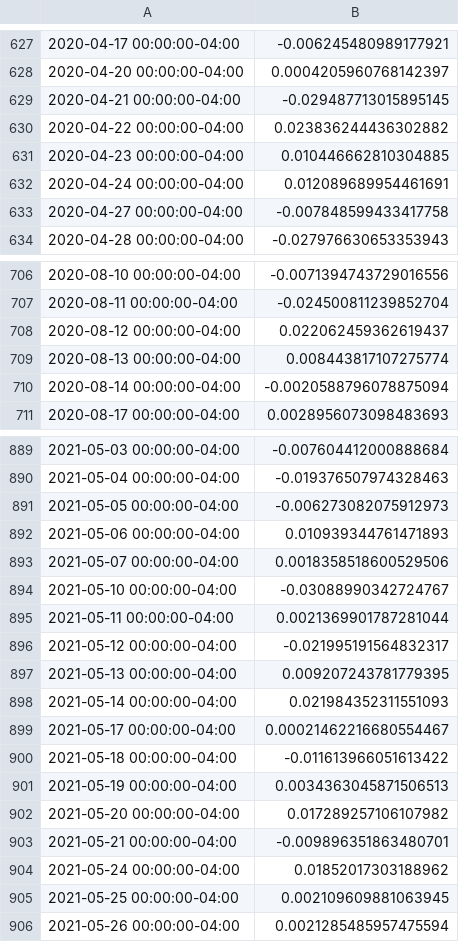
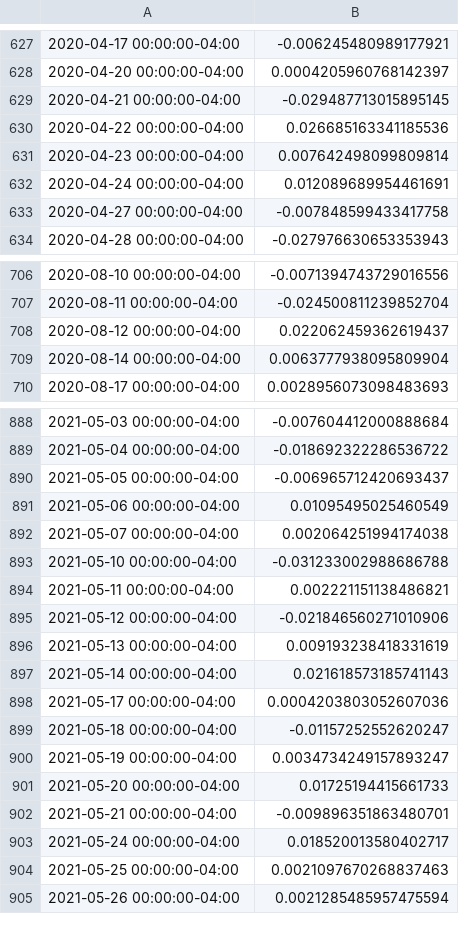
Before and after one commit to alexToenshoff/Group-Project-1, a CSV file: Resources/faang_close.csv, drawn as a sheet; only a part is shown, gaps mark what is left out; removed rows and columns are numbered as before the commit, all else as after; the diff covers the shown part only; the diff names each change by its address in the sheet, - before the commit and + after, or states it on an @@ line.

```diff
--- a/Resources/faang_close.csv
+++ b/Resources/faang_close.csv
-B630: 0.023836244436302882
+B630: 0.026685163341185536
-B631: 0.010446662810304885
+B631: 0.007642498099809814
-row 709: 2020-08-13 00:00:00-04:00 | 0.008443817107275774
-B709: -0.0020588796078875094
+B709: 0.0063777938095809904
-B889: -0.019376507974328463
+B889: -0.018692322286536722
-B890: -0.006273082075912973
+B890: -0.006965712420693437
-B891: 0.010939344761471893
+B891: 0.01095495025460549
-B892: 0.0018358518600529506
+B892: 0.002064251994174038
-B893: -0.03088990342724767
+B893: -0.031233002988686788
-B894: 0.0021369901787281044
+B894: 0.002221151138486821
-B895: -0.021995191564832317
+B895: -0.021846560271010906
-B896: 0.009207243781779395
+B896: 0.009193238418331619
-B897: 0.021984352311551093
+B897: 0.021618573185741143
-B898: 0.00021462216680554467
+B898: 0.0004203803052607036
-B899: -0.011613966051613422
+B899: -0.01157252552620247
-B900: 0.0034363045871506513
+B900: 0.0034734249157893247
-B901: 0.017289257106107982
+B901: 0.01725194415661733
-B903: 0.01852017303188962
+B903: 0.018520013580402717
-B904: 0.002109609881063945
+B904: 0.0021097670268837463
```
Also changed, not shown: 21 edited cells elsewhere in this file, 3 other files.
